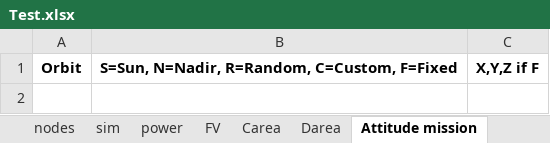
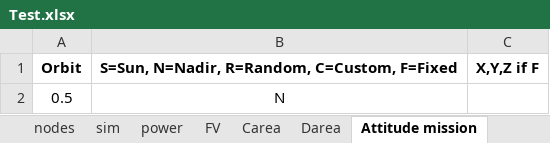
Before and after one commit to SamuelePiredda/2NDTAN, an Excel workbook: Test.xlsx, sheet Attitude mission, drawn as a sheet; values as stored, in another font and other column widths than the file's, no borders; the diff names each change by its address in the sheet, - before the commit and + after, or states it on an @@ line.

```diff
--- a/Test.xlsx (sheet Attitude mission)
+++ b/Test.xlsx (sheet Attitude mission)
+row 2: 0.5 | N
```
Also changed, not shown: sheet sim, 10 other files.
